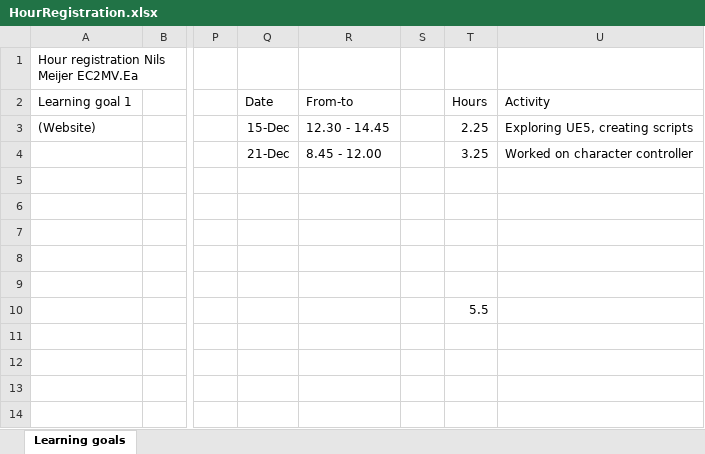
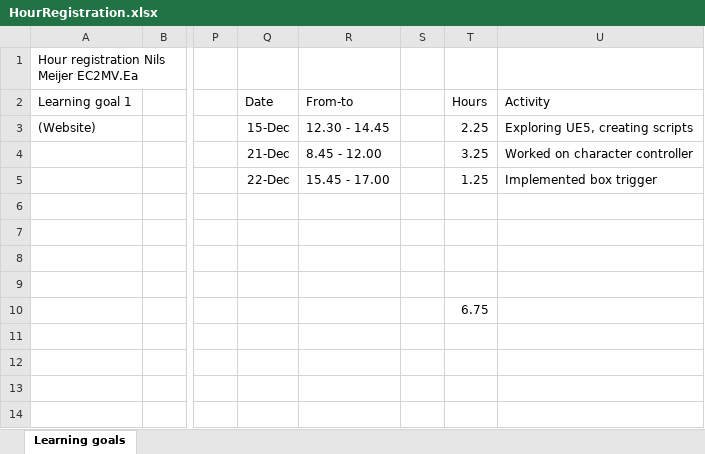
Before and after one commit to ngmeijer/PersonalPortfolio_Q2, an Excel workbook: HourRegistration.xlsx, sheet Learning goals, drawn as a sheet; only a part is shown, gaps mark what is left out; values as stored, in another font and other column widths than the file's, no borders; the diff names each change by its address in the sheet, - before the commit and + after, or states it on an @@ line.

Commit message:
Implemented box trigger in UE5

```diff
--- a/HourRegistration.xlsx (sheet Learning goals)
+++ b/HourRegistration.xlsx (sheet Learning goals)
-Q5: (empty)
+Q5: 22-Dec
-R5: (empty)
+R5: 15.45 - 17.00
-T5: (empty)
+T5: 1.25
-U5: (empty)
+U5: Implemented box trigger
-T10: 5.5
+T10: 6.75
```
